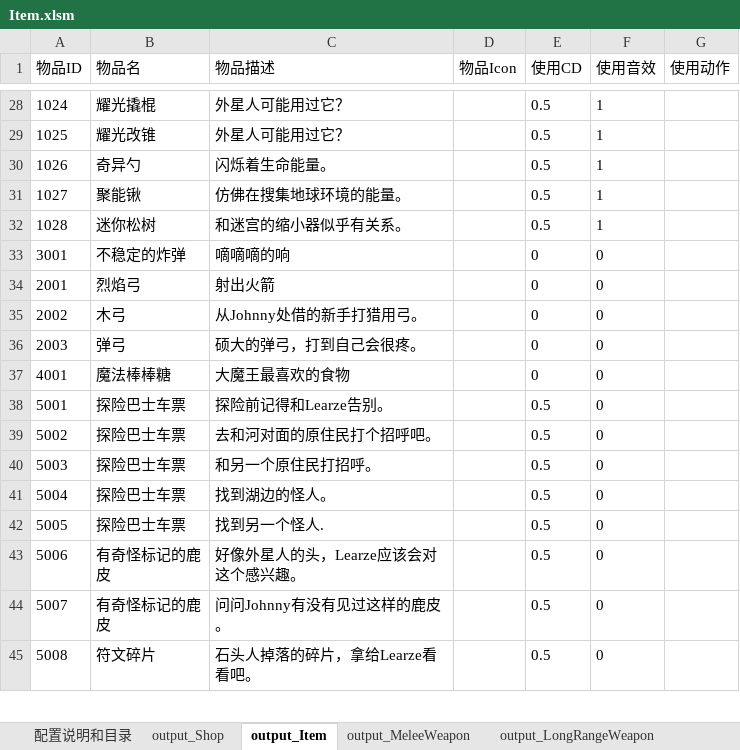
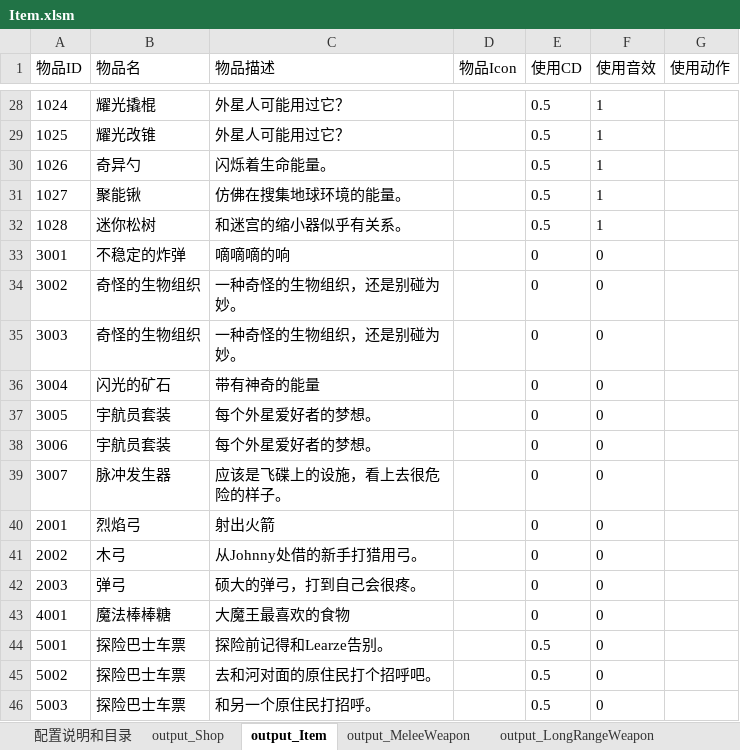
Before and after one commit to lilith-avatar/social-island, an Excel workbook: Design/Item.xlsm, sheet output_Item, drawn as a sheet; only a part is shown, gaps mark what is left out; the shorter side is filled out with more unchanged rows; values as stored, in another font and other column widths than the file's, no borders; conditional formats not drawn; the diff covers the shown part only; the diff names each change by its address in the sheet, - before the commit and + after, or states it on an @@ line.

```diff
--- a/Design/Item.xlsm (sheet output_Item)
+++ b/Design/Item.xlsm (sheet output_Item)
+row 34: 3002 | 奇怪的生物组织 | 一种奇怪的生物组织，还是别碰为妙。 |  | 0 | 0
+row 35: 3003 | 奇怪的生物组织 | 一种奇怪的生物组织，还是别碰为妙。 |  | 0 | 0
+row 36: 3004 | 闪光的矿石 | 带有神奇的能量 |  | 0 | 0
+row 37: 3005 | 宇航员套装 | 每个外星爱好者的梦想。 |  | 0 | 0
+row 38: 3006 | 宇航员套装 | 每个外星爱好者的梦想。 |  | 0 | 0
+row 39: 3007 | 脉冲发生器 | 应该是飞碟上的设施，看上去很危险的样子。 |  | 0 | 0
```
Also changed, not shown: 20 added rows, 9 removed rows and 16 edited cells elsewhere in this sheet, sheet output_RewardItem, sheet output_TaskItem, 5 other files.
